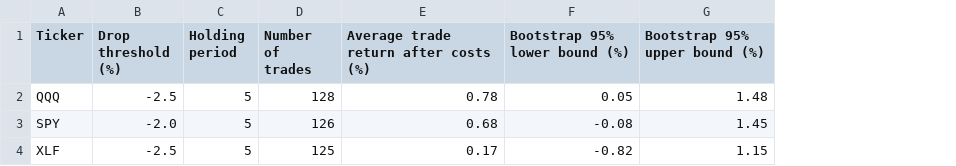
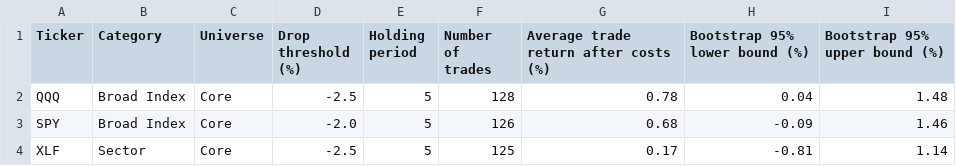
Before and after one commit to ruhanzr/market-drop-rebound-analyzer, a CSV file: filtered_results/selected_setup_bootstrap_summary.csv, drawn as a sheet; addresses are those after the commit; the diff names each change by its address in the sheet, - before the commit and + after, or states it on an @@ line.

```diff
--- a/filtered_results/selected_setup_bootstrap_summary.csv
+++ b/filtered_results/selected_setup_bootstrap_summary.csv
+column B (Category), rows 2-4: Broad Index | Broad Index | Sector
+column C (Universe), rows 2-4: all Core
-H2 (Bootstrap 95% lower bound (%)): 0.05
+H2 (Bootstrap 95% lower bound (%)): 0.04
-H3 (Bootstrap 95% lower bound (%)): -0.08
+H3 (Bootstrap 95% lower bound (%)): -0.09
-I3 (Bootstrap 95% upper bound (%)): 1.45
+I3 (Bootstrap 95% upper bound (%)): 1.46
-H4 (Bootstrap 95% lower bound (%)): -0.82
+H4 (Bootstrap 95% lower bound (%)): -0.81
-I4 (Bootstrap 95% upper bound (%)): 1.15
+I4 (Bootstrap 95% upper bound (%)): 1.14
```
Also changed, not shown: filtered_results/out_of_sample_test_summary.csv, filtered_results/selected_setup_drawdown_summary.csv, 29 other files.
